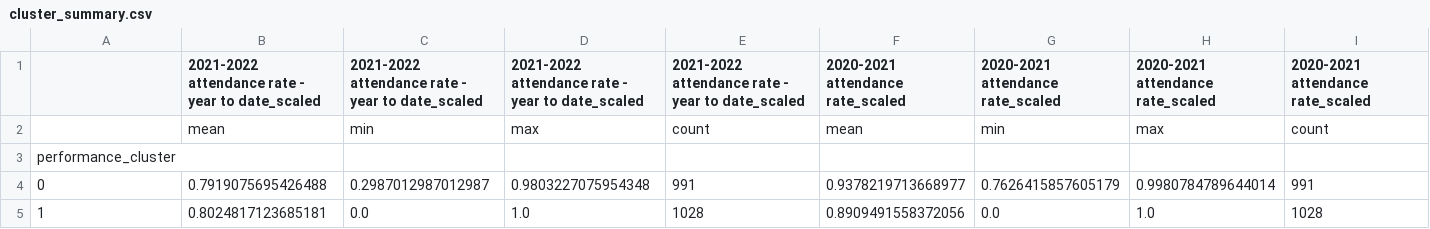
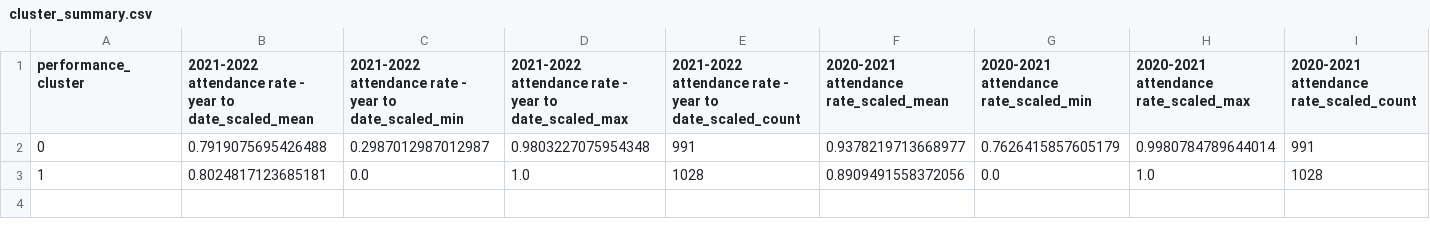
Before and after one commit to MistaTechE/School-Project-Machine-Learning, a CSV file: data/cluster_summary.csv, drawn as a sheet; only a part is shown; rows hold the shown columns only; the diff covers the shown part only; the diff names each change by its address in the sheet, - before the commit and + after, or states it on an @@ line.

```diff
--- a/data/cluster_summary.csv
+++ b/data/cluster_summary.csv
-A1: (empty)
+A1: performance_cluster
-B1: …year to date_scaled
+B1: …year to date_scaled_mean
-C1: …year to date_scaled
+C1: …year to date_scaled_min
-D1: …year to date_scaled
+D1: …year to date_scaled_max
-E1: …year to date_scaled
+E1: …year to date_scaled_count
-F1: 2020-2021 attendance rate_scaled
+F1: 2020-2021 attendance rate_scaled_mean
-G1: 2020-2021 attendance rate_scaled
+G1: 2020-2021 attendance rate_scaled_min
-H1: 2020-2021 attendance rate_scaled
+H1: 2020-2021 attendance rate_scaled_max
-I1: 2020-2021 attendance rate_scaled
+I1: 2020-2021 attendance rate_scaled_count
-row 2:  | mean | min | max | count | mean | min | max | count
-row 3: performance_cluster
```
Also changed, not shown: 16 edited cells elsewhere in this file, 1 other file.
